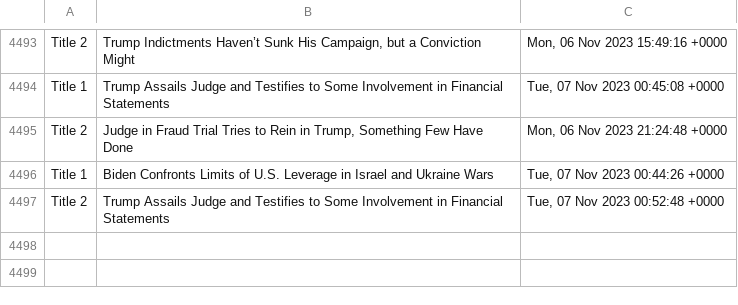
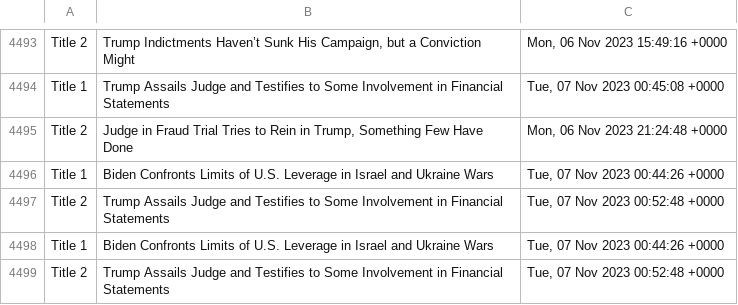
Before and after one commit to drishyatm/news_scrape, a CSV file: headline_nytimes.csv, drawn as a sheet; only a part is shown, gaps mark what is left out; the diff names each change by its address in the sheet, - before the commit and + after, or states it on an @@ line.

Commit message:
Update CSV

```diff
--- a/headline_nytimes.csv
+++ b/headline_nytimes.csv
+row 4498: Title 1 | Biden Confronts Limits of U.S. Leverage in Israel and Ukraine Wars | Tue, 07 Nov 2023 00:44:26 +0000
+row 4499: Title 2 | Trump Assails Judge and Testifies to Some Involvement in Financial Statements | Tue, 07 Nov 2023 00:52:48 +0000
```
